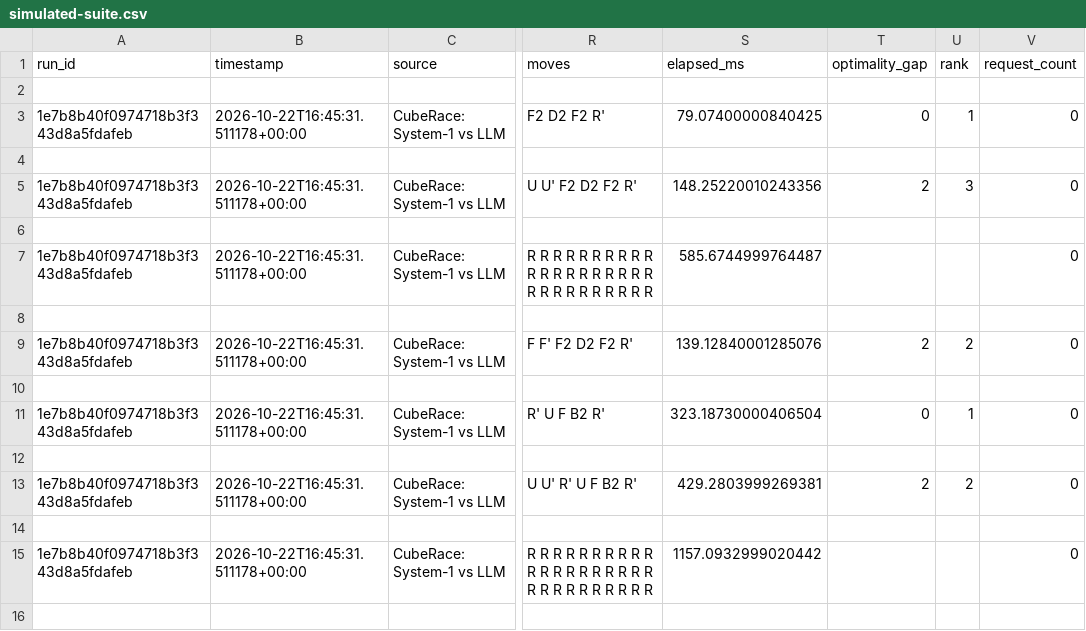
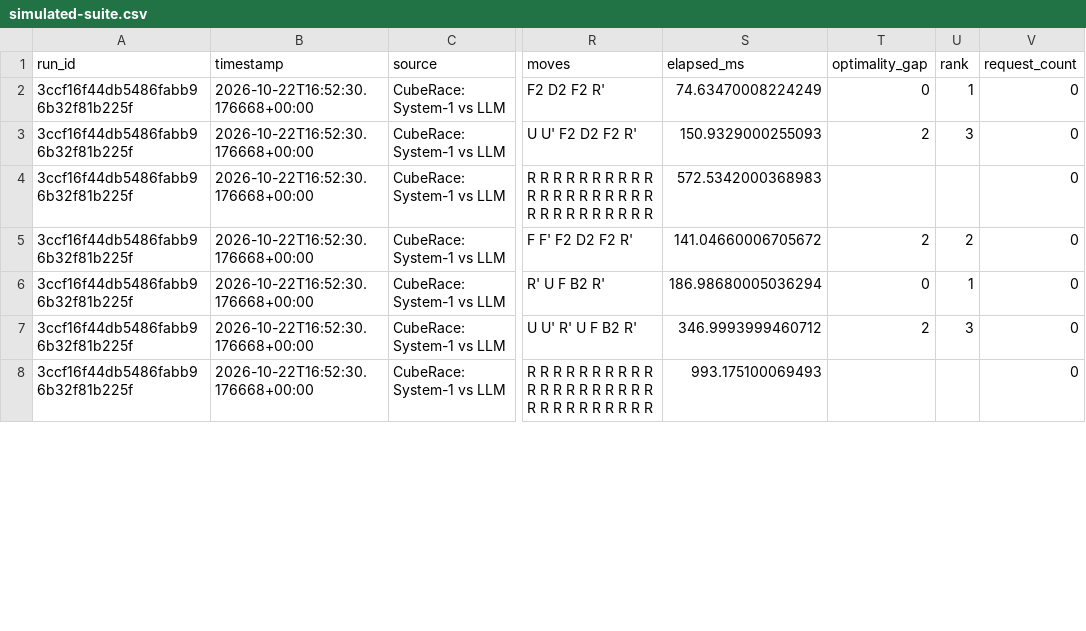
Before and after one commit to rayyan-merchant/CubeRace-System1-vs-LLM, a CSV file: docs/evidence/simulated-suite.csv, drawn as a sheet; only a part is shown, gaps mark what is left out; removed rows and columns are numbered as before the commit, all else as after; rows hold the shown columns only; the diff covers the shown part only; the diff names each change by its address in the sheet, - before the commit and + after, or states it on an @@ line.

```diff
--- a/docs/evidence/simulated-suite.csv
+++ b/docs/evidence/simulated-suite.csv
-row 2: (empty)
-A2 (run_id): 1e7b8b40f0974718b3f343d8a5fdafeb
+A2 (run_id): 3ccf16f44db5486fabb96b32f81b225f
-B2 (timestamp): 2026-10-22T16:45:31.511178+00:00
+B2 (timestamp): 2026-10-22T16:52:30.176668+00:00
-S2 (elapsed_ms): 79.07400000840425
+S2 (elapsed_ms): 74.63470008224249
-row 4: (empty)
-A3 (run_id): 1e7b8b40f0974718b3f343d8a5fdafeb
+A3 (run_id): 3ccf16f44db5486fabb96b32f81b225f
-B3 (timestamp): 2026-10-22T16:45:31.511178+00:00
+B3 (timestamp): 2026-10-22T16:52:30.176668+00:00
-S3 (elapsed_ms): 148.25220010243356
+S3 (elapsed_ms): 150.9329000255093
-row 6: (empty)
-A4 (run_id): 1e7b8b40f0974718b3f343d8a5fdafeb
+A4 (run_id): 3ccf16f44db5486fabb96b32f81b225f
-B4 (timestamp): 2026-10-22T16:45:31.511178+00:00
+B4 (timestamp): 2026-10-22T16:52:30.176668+00:00
-S4 (elapsed_ms): 585.6744999764487
+S4 (elapsed_ms): 572.5342000368983
-row 8: (empty)
-A5 (run_id): 1e7b8b40f0974718b3f343d8a5fdafeb
+A5 (run_id): 3ccf16f44db5486fabb96b32f81b225f
-B5 (timestamp): 2026-10-22T16:45:31.511178+00:00
+B5 (timestamp): 2026-10-22T16:52:30.176668+00:00
-S5 (elapsed_ms): 139.12840001285076
+S5 (elapsed_ms): 141.04660006705672
-row 10: (empty)
-A6 (run_id): 1e7b8b40f0974718b3f343d8a5fdafeb
+A6 (run_id): 3ccf16f44db5486fabb96b32f81b225f
-B6 (timestamp): 2026-10-22T16:45:31.511178+00:00
+B6 (timestamp): 2026-10-22T16:52:30.176668+00:00
-S6 (elapsed_ms): 323.18730000406504
+S6 (elapsed_ms): 186.98680005036294
-row 12: (empty)
-A7 (run_id): 1e7b8b40f0974718b3f343d8a5fdafeb
+A7 (run_id): 3ccf16f44db5486fabb96b32f81b225f
-B7 (timestamp): 2026-10-22T16:45:31.511178+00:00
+B7 (timestamp): 2026-10-22T16:52:30.176668+00:00
-S7 (elapsed_ms): 429.2803999269381
+S7 (elapsed_ms): 346.9993999460712
-U7 (rank): 2
+U7 (rank): 3
-row 14: (empty)
-A8 (run_id): 1e7b8b40f0974718b3f343d8a5fdafeb
+A8 (run_id): 3ccf16f44db5486fabb96b32f81b225f
-B8 (timestamp): 2026-10-22T16:45:31.511178+00:00
+B8 (timestamp): 2026-10-22T16:52:30.176668+00:00
-S8 (elapsed_ms): 1157.0932999020442
+S8 (elapsed_ms): 993.175100069493
-row 16: (empty)
```
Also changed, not shown: 12 removed rows and 40 edited cells elsewhere in this file, docs/evidence/simulated-suite.steps.csv, 6 other files.
